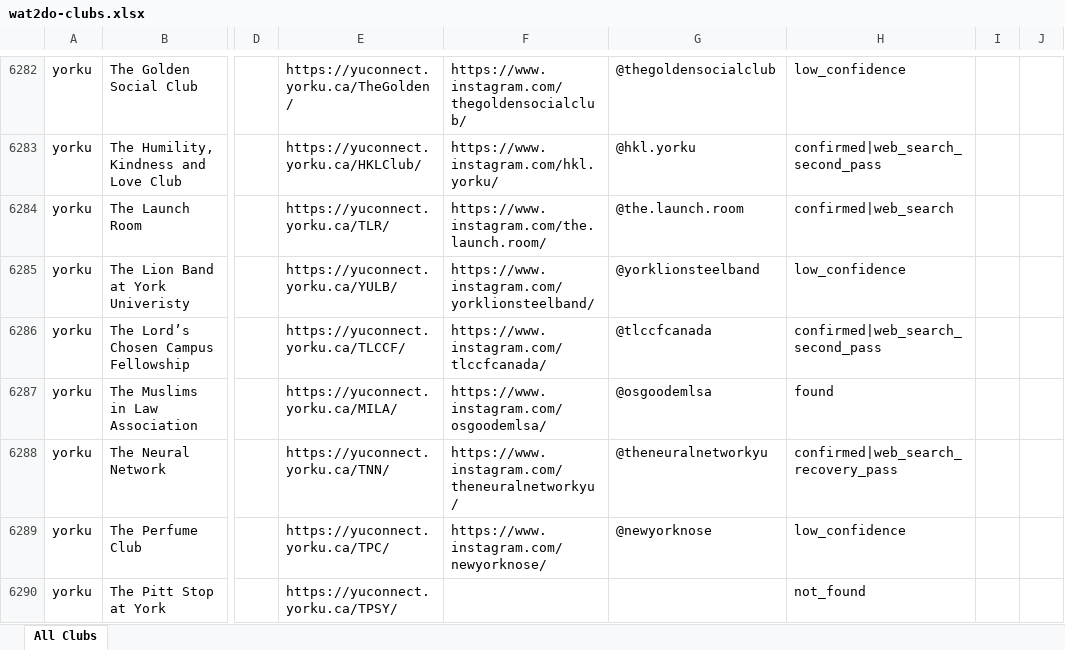
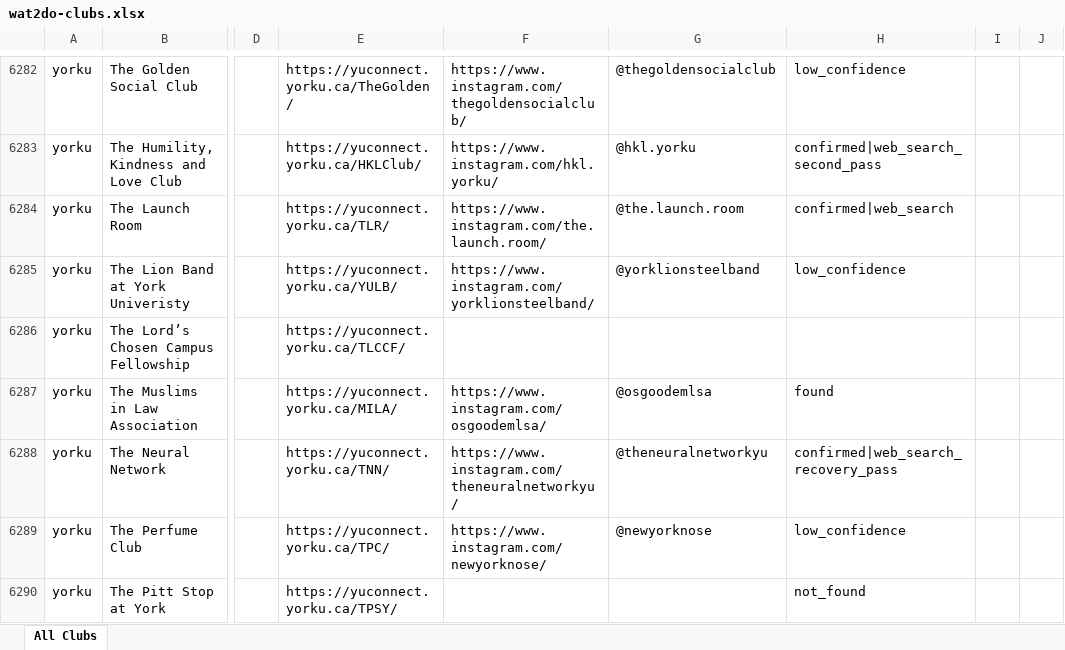
Before and after one commit to wat2dov2/wat2do-ui, an Excel workbook: backend/services/scraper/wat2do-clubs.xlsx, sheet All Clubs, drawn as a sheet; only a part is shown, gaps mark what is left out; values as stored, in another font and other column widths than the file's, no borders; the diff covers the shown part only; the diff names each change by its address in the sheet, - before the commit and + after, or states it on an @@ line.

Commit message:
Restrict club Instagram data to entries confirmed by both master sheets
The local and origin/main copies of wat2do-clubs.xlsx each had Instagram
handles the other was missing. Keep only handles present in both (8,980 of
the previous 9,234 local / 9,124 remote), clearing the Instagram URL,
handle, and source columns everywhere the two disagreed. School slugs now
follow the origin/main scheme.

```diff
--- a/backend/services/scraper/wat2do-clubs.xlsx (sheet All Clubs)
+++ b/backend/services/scraper/wat2do-clubs.xlsx (sheet All Clubs)
-F6286: https://www.instagram.com/tlccfcanada/
+F6286: (empty)
-G6286: @tlccfcanada
+G6286: (empty)
-H6286: confirmed|web_search_second_pass
+H6286: (empty)
```
Also changed, not shown: 448 edited cells elsewhere in this sheet.
